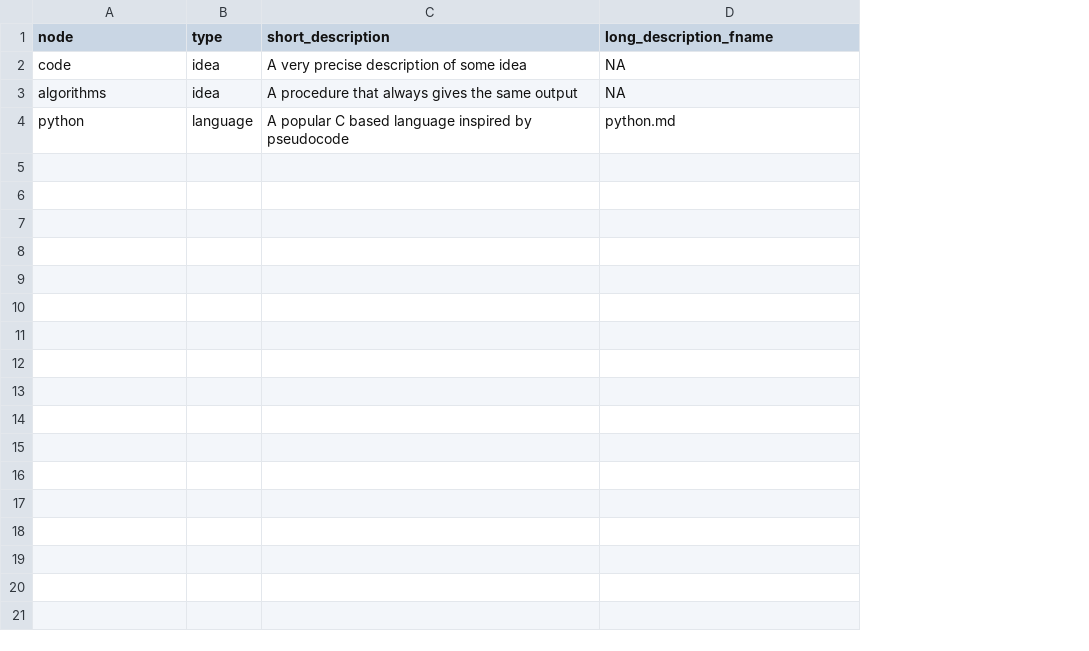
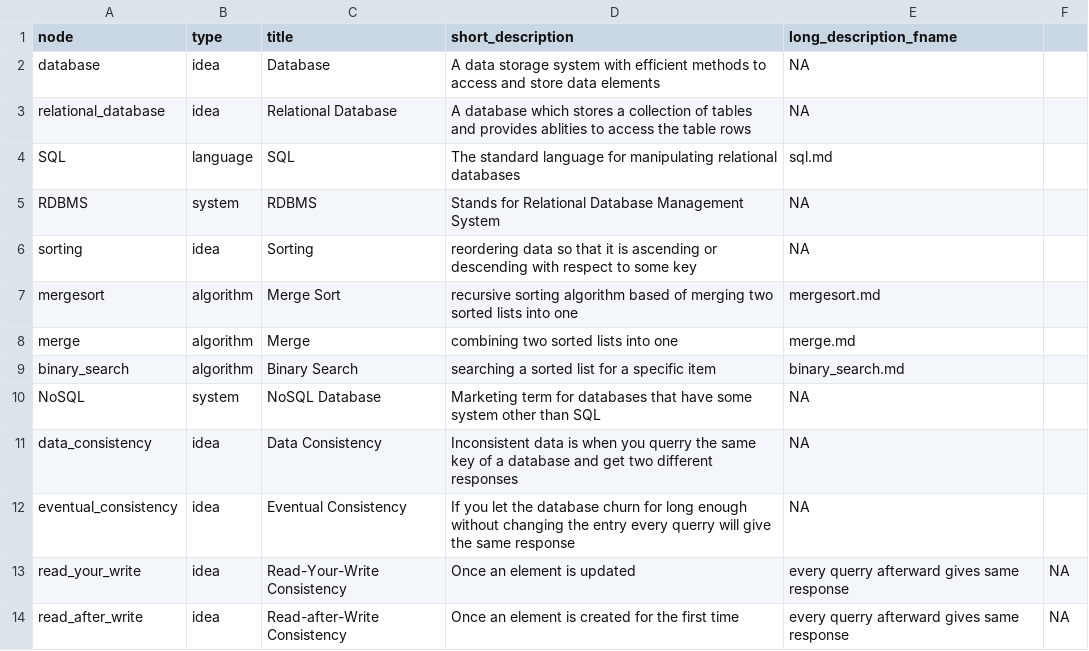
Before and after one commit to benblack769/graph-notes, a CSV file: examples/computer_science/nodes.csv, drawn as a sheet; removed rows and columns are numbered as before the commit, all else as after; the diff names each change by its address in the sheet, - before the commit and + after, or states it on an @@ line.

Commit message:
added longer example

```diff
--- a/examples/computer_science/nodes.csv
+++ b/examples/computer_science/nodes.csv
+column C (title), row 2: Database; row 6: Sorting
+column F, empty
-A2 (node): code
+A2 (node): database
-D2 (short_description): A very precise description of some idea
+D2 (short_description): A data storage system with efficient methods to access and store data elements
+row 3: relational_database | idea | Relational Database | A database which stores a collection of tables and provides ablities to access the table rows | NA
+row 4: SQL | language | SQL | The standard language for manipulating relational databases | sql.md
+row 5: RDBMS | system | RDBMS | Stands for Relational Database Management System | NA
-A6 (node): algorithms
+A6 (node): sorting
-D6 (short_description): A procedure that always gives the same output
+D6 (short_description): reordering data so that it is ascending or descending with respect to some key
-row 4: python | language | A popular C based language inspired by pseudocode | python.md
+row 7: mergesort | algorithm | Merge Sort | recursive sorting algorithm based of merging two sorted lists into one | mergesort.md
+row 8: merge | algorithm | Merge | combining two sorted lists into one | merge.md
+row 9: binary_search | algorithm | Binary Search | searching a sorted list for a specific item | binary_search.md
+row 10: NoSQL | system | NoSQL Database | Marketing term for databases that have some system other than SQL | NA
+row 11: data_consistency | idea | Data Consistency | Inconsistent data is when you querry the same key of a database and get two different responses | NA
+row 12: eventual_consistency | idea | Eventual Consistency | If you let the database churn for long enough without changing the entry every querry will give the same response | NA
+row 13: read_your_write | idea | Read-Your-Write Consistency | Once an element is updated | every querry afterward gives same response | NA
+row 14: read_after_write | idea | Read-after-Write Consistency | Once an element is created for the first time | every querry afterward gives same response | NA
```
Also changed, not shown: 5 other files.
